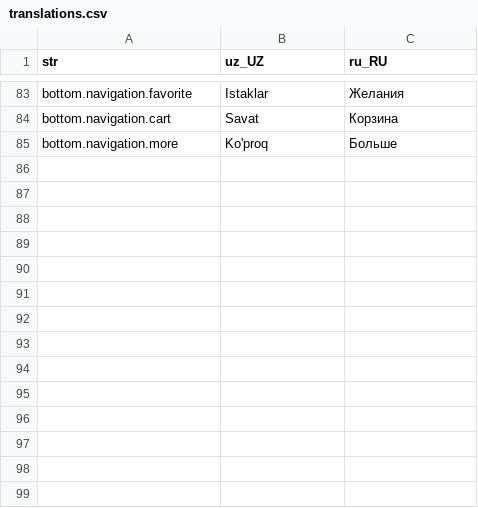
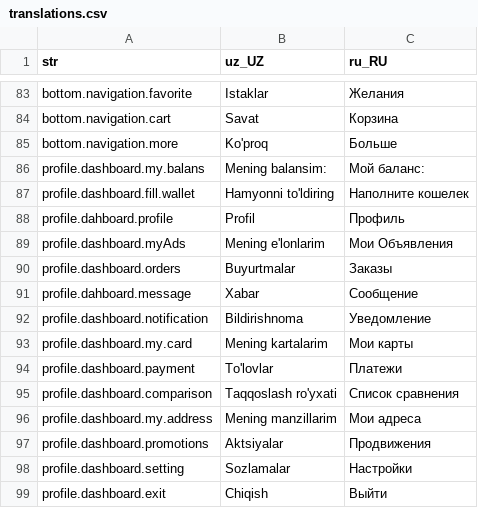
Before and after one commit to Hikmatullohprogramist/El-xizmati, a CSV file: assets/localization/translations.csv, drawn as a sheet; only a part is shown, gaps mark what is left out.

Commit message:
profile dashboard word localization added

```diff
--- a/assets/localization/translations.csv
+++ b/assets/localization/translations.csv
@@ -85 +85,15 @@ bottom.navigation.cart,Savat,Корзина
 bottom.navigation.more,Ko'proq,Больше
+profile.dashboard.my.balans,Mening balansim:,Мой баланс:
+profile.dashboard.fill.wallet,Hamyonni to'ldiring,Наполните кошелек
+profile.dahboard.profile,Profil,Профиль
+profile.dashboard.myAds,Mening e'lonlarim,Мои Объявления
+profile.dashboard.orders,Buyurtmalar,Заказы
+profile.dahboard.message,Xabar,Сообщение
+profile.dashboard.notification,Bildirishnoma,Уведомление
+profile.dashboard.my.card,Mening kartalarim,Мои карты
+profile.dashboard.payment,To'lovlar,Платежи
+profile.dashboard.comparison,Taqqoslash ro'yxati,Список сравнения
+profile.dashboard.my.address,Mening manzillarim,Мои адреса
+profile.dashboard.promotions,Aktsiyalar,Продвижения
+profile.dashboard.setting,Sozlamalar,Настройки
+profile.dashboard.exit,Chiqish,Выйти
```
Also changed, not shown: 2 other files.
